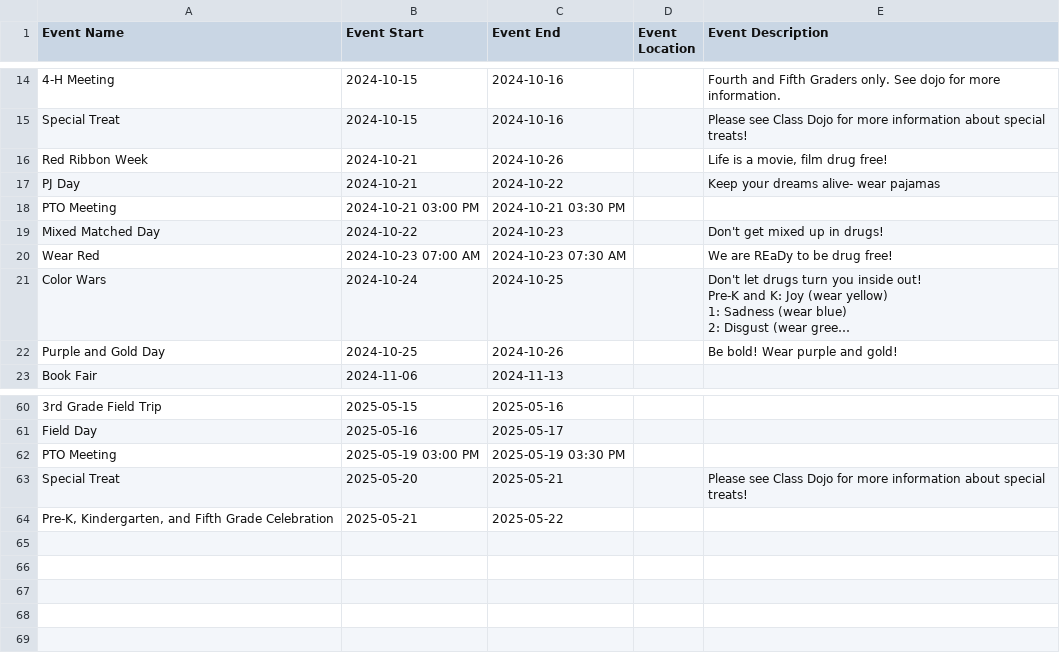
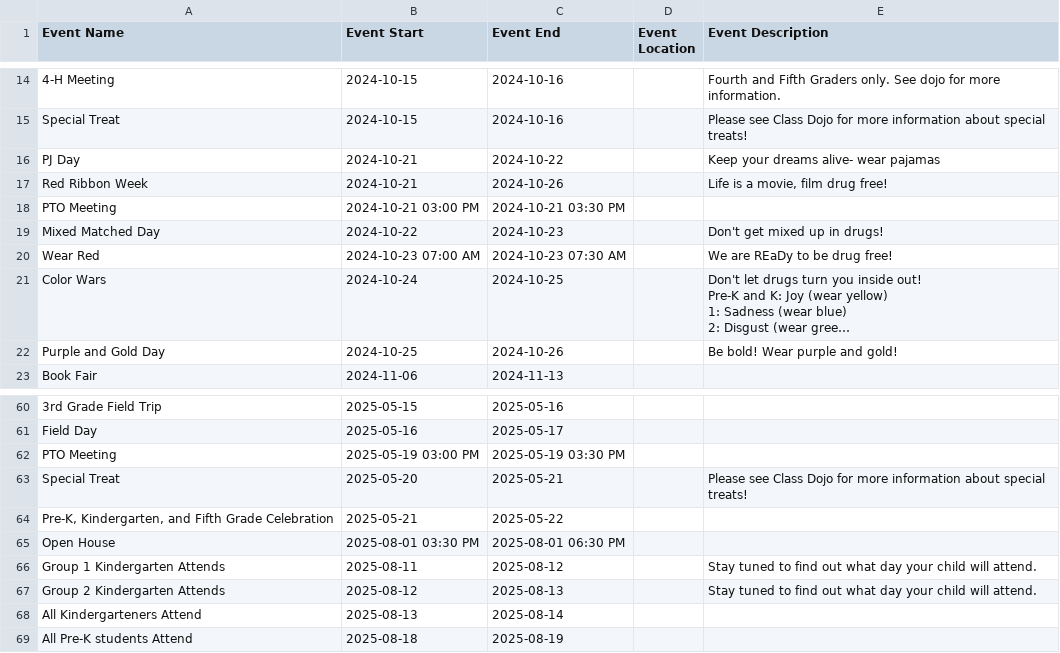
Before and after one commit to RCSTN-Webmaster/Nutrition-Menus, a CSV file: Coopertown Elementary Academic Calendar.csv, drawn as a sheet; only a part is shown, gaps mark what is left out; long unchanged cells end in ….

```diff
--- a/Coopertown Elementary Academic Calendar.csv
+++ b/Coopertown Elementary Academic Calendar.csv
@@ -29,6 +29,6 @@ Special Treat,2024-10-15,2024-10-16,,"Please see Class Dojo for more information
 "
+PJ Day,2024-10-21,2024-10-22,,"Keep your dreams alive- wear pajamas
+"
 Red Ribbon Week,2024-10-21,2024-10-26,,"Life is a movie, film drug free!
 "
-PJ Day,2024-10-21,2024-10-22,,"Keep your dreams alive- wear pajamas
-"
 PTO Meeting,2024-10-21 03:00 PM,2024-10-21 03:30 PM,,"
@@ -134 +134,12 @@ Special Treat,2025-05-20,2025-05-21,,"Please see Class Dojo for more information
 "
+Open House,2025-08-01 03:30 PM,2025-08-01 06:30 PM,,"
+"
+Group 1 Kindergarten Attends,2025-08-11,2025-08-12,,"Stay tuned to find out what day your child will attend.
+"
+Group 2 Kindergarten Attends,2025-08-12,2025-08-13,,"Stay tuned to find out what day your child will attend.
+
+"
+All Kindergarteners Attend,2025-08-13,2025-08-14,,"
+"
+All Pre-K students Attend,2025-08-18,2025-08-19,,"
+"
```
Also changed, not shown: Cheatham Park Academic Calendar.csv, Coopertown Middle Academic Calendar.csv, 5 other files.
